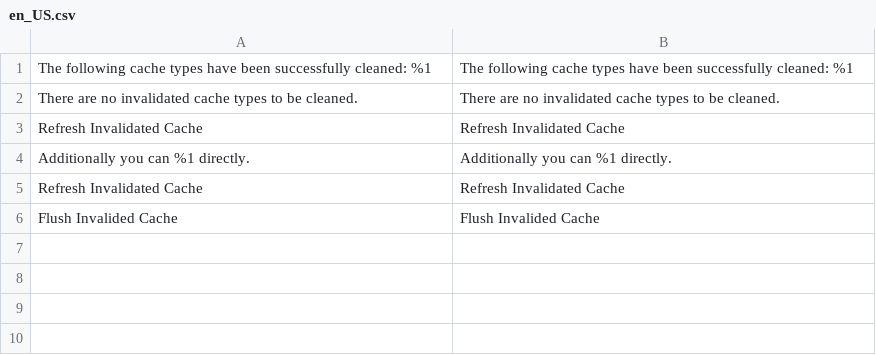
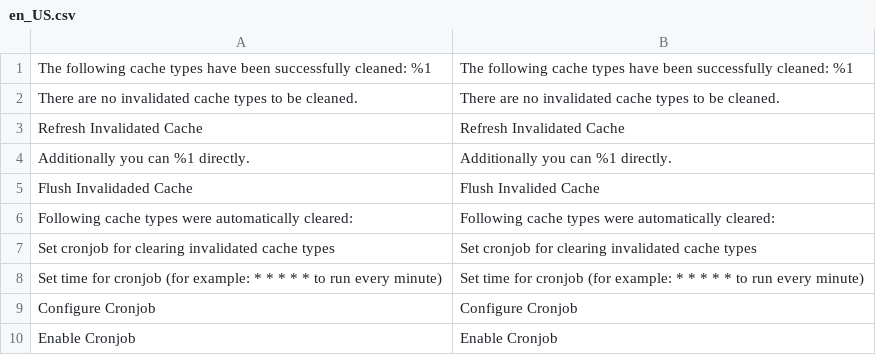
Before and after one commit to mcspronko/selective-cache, a CSV file: i18n/en_US.csv, drawn as a sheet.

```diff
--- a/i18n/en_US.csv
+++ b/i18n/en_US.csv
@@ -4,3 +4,7 @@
 "Additionally you can %1 directly.","Additionally you can %1 directly."
-"Refresh Invalidated Cache","Refresh Invalidated Cache"
-"Flush Invalided Cache","Flush Invalided Cache"
+"Flush Invalidaded Cache","Flush Invalided Cache"
+"Following cache types were automatically cleared: ","Following cache types were automatically cleared: "
+"Set cronjob for clearing invalidated cache types","Set cronjob for clearing invalidated cache types"
+"Set time for cronjob (for example: * * * * *   to run every minute)","Set time for cronjob (for example: * * * * *   to run every minute)"
+"Configure Cronjob","Configure Cronjob"
+"Enable Cronjob","Enable Cronjob"
```
Also changed, not shown: i18n/de_DE.csv, 4 other files.
